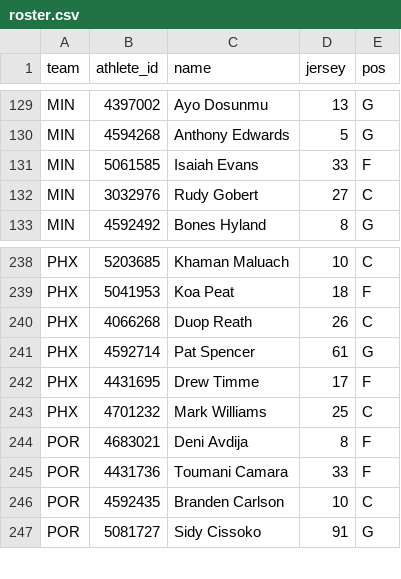
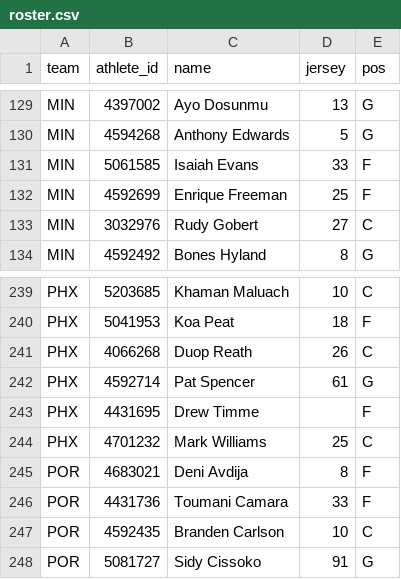
Before and after one commit to shawnmcgee/degenpredicts, a CSV file: data/nba/props/roster.csv, drawn as a sheet; only a part is shown, gaps mark what is left out.

```diff
--- a/data/nba/props/roster.csv
+++ b/data/nba/props/roster.csv
@@ -131,2 +131,3 @@ MIN,4594268,Anthony Edwards,5,G
 MIN,5061585,Isaiah Evans,33,F
+MIN,4592699,Enrique Freeman,25,F
 MIN,3032976,Rudy Gobert,27,C
@@ -241,3 +242,3 @@ PHX,4066268,Duop Reath,26,C
 PHX,4592714,Pat Spencer,61,G
-PHX,4431695,Drew Timme,17,F
+PHX,4431695,Drew Timme,,F
 PHX,4701232,Mark Williams,25,C
```
Also changed, not shown: 8 other files.
